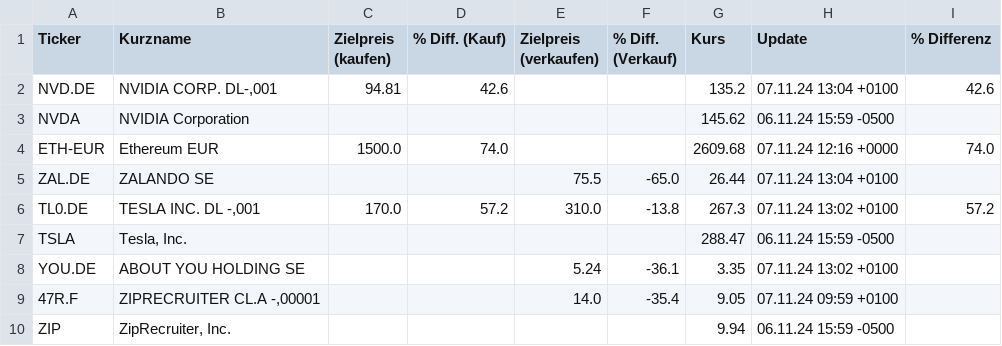
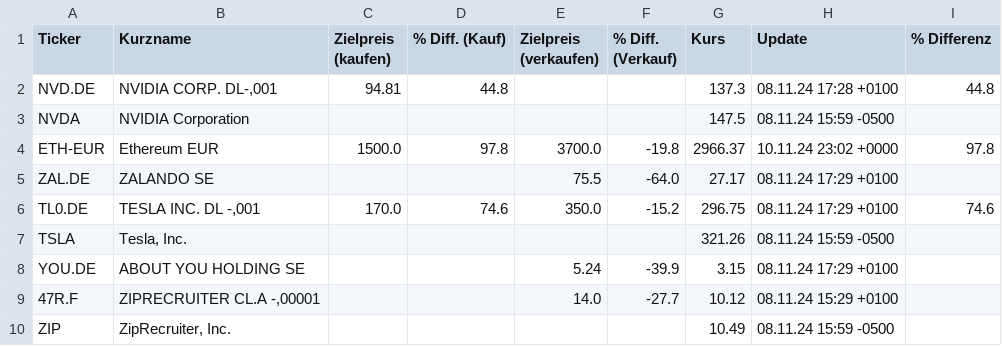
Before and after one commit to uwestreiber/financial-data-streamlit, a CSV file: portfolio/watchlist.csv, drawn as a sheet; only a part is shown; the diff covers the shown part only.

```diff
--- a/portfolio/watchlist.csv
+++ b/portfolio/watchlist.csv
@@ -1,10 +1,10 @@
 Ticker;Kurzname;Zielpreis (kaufen);% Diff. (Kauf);Zielpreis (verkaufen);% Diff. (Verkauf);Kurs;Update;% Differenz
-NVD.DE;NVIDIA CORP.  DL-,001;94.81;42.6;;;135.2;07.11.24 13:04 +0100;42.6
-NVDA;NVIDIA Corporation;;;;;145.62;06.11.24 15:59 -0500;
-ETH-EUR;Ethereum EUR;1500.0;74.0;;;2609.68;07.11.24 12:16 +0000;74.0
-ZAL.DE;ZALANDO SE;;;75.5;-65.0;26.44;07.11.24 13:04 +0100;
-TL0.DE;TESLA INC. DL -,001;170.0;57.2;310.0;-13.8;267.3;07.11.24 13:02 +0100;57.2
-TSLA;Tesla, Inc.;;;;;288.47;06.11.24 15:59 -0500;
-YOU.DE;ABOUT YOU HOLDING SE;;;5.24;-36.1;3.35;07.11.24 13:02 +0100;
-47R.F;ZIPRECRUITER CL.A -,00001;;;14.0;-35.4;9.05;07.11.24 09:59 +0100;
-ZIP;ZipRecruiter, Inc.;;;;;9.94;06.11.24 15:59 -0500;
+NVD.DE;NVIDIA CORP.  DL-,001;94.81;44.8;;;137.3;08.11.24 17:28 +0100;44.8
+NVDA;NVIDIA Corporation;;;;;147.5;08.11.24 15:59 -0500;
+ETH-EUR;Ethereum EUR;1500.0;97.8;3700.0;-19.8;2966.37;10.11.24 23:02 +0000;97.8
+ZAL.DE;ZALANDO SE;;;75.5;-64.0;27.17;08.11.24 17:29 +0100;
+TL0.DE;TESLA INC. DL -,001;170.0;74.6;350.0;-15.2;296.75;08.11.24 17:29 +0100;74.6
+TSLA;Tesla, Inc.;;;;;321.26;08.11.24 15:59 -0500;
+YOU.DE;ABOUT YOU HOLDING SE;;;5.24;-39.9;3.15;08.11.24 17:29 +0100;
+47R.F;ZIPRECRUITER CL.A -,00001;;;14.0;-27.7;10.12;08.11.24 15:29 +0100;
+ZIP;ZipRecruiter, Inc.;;;;;10.49;08.11.24 15:59 -0500;
```
Also changed, not shown: 36 edited cells elsewhere in this file, 2 other files.
